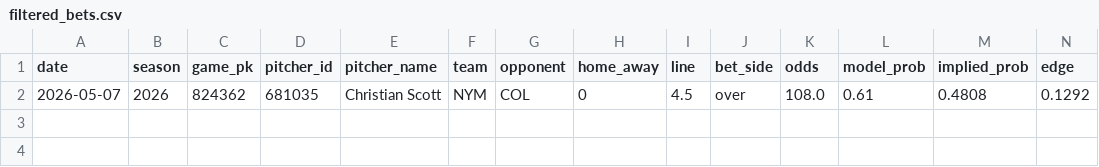
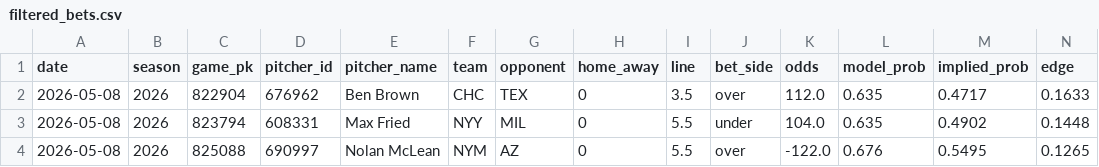
Before and after one commit to andrewrust04-blip/mlb-betting-model, a CSV file: filtered_bets.csv, drawn as a sheet; only a part is shown; removed rows and columns are numbered as before the commit, all else as after; rows hold the shown columns only; the diff names each change by its address in the sheet, - before the commit and + after, or states it on an @@ line.

```diff
--- a/filtered_bets.csv
+++ b/filtered_bets.csv
-row 2: 2026-05-07 | 2026 | 824362 | 681035 | Christian Scott | NYM | COL | 0 | 4.5 | over | 108.0 | 0.61 | 0.4808 | 0.1292
+row 2: 2026-05-08 | 2026 | 822904 | 676962 | Ben Brown | CHC | TEX | 0 | 3.5 | over | 112.0 | 0.635 | 0.4717 | 0.1633
+row 3: 2026-05-08 | 2026 | 823794 | 608331 | Max Fried | NYY | MIL | 0 | 5.5 | under | 104.0 | 0.635 | 0.4902 | 0.1448
+row 4: 2026-05-08 | 2026 | 825088 | 690997 | Nolan McLean | NYM | AZ | 0 | 5.5 | over | -122.0 | 0.676 | 0.5495 | 0.1265
```
Also changed, not shown: bet_log.csv, dashboard_by_line.csv, 5 other files.
